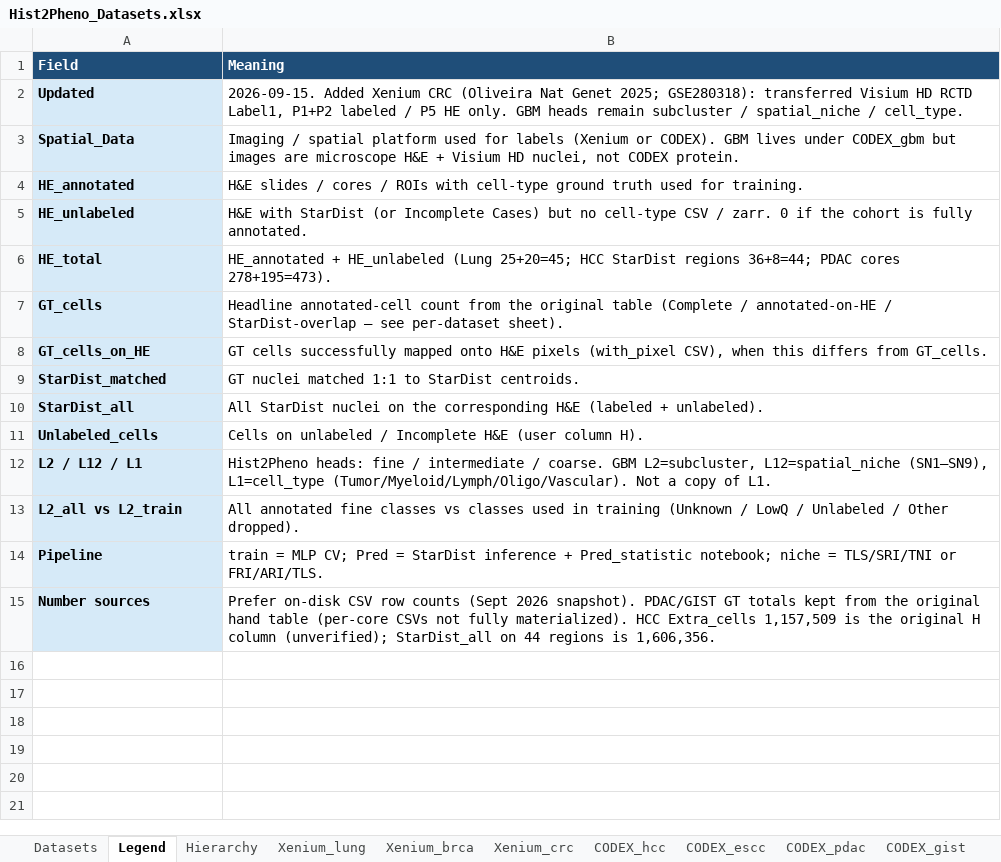
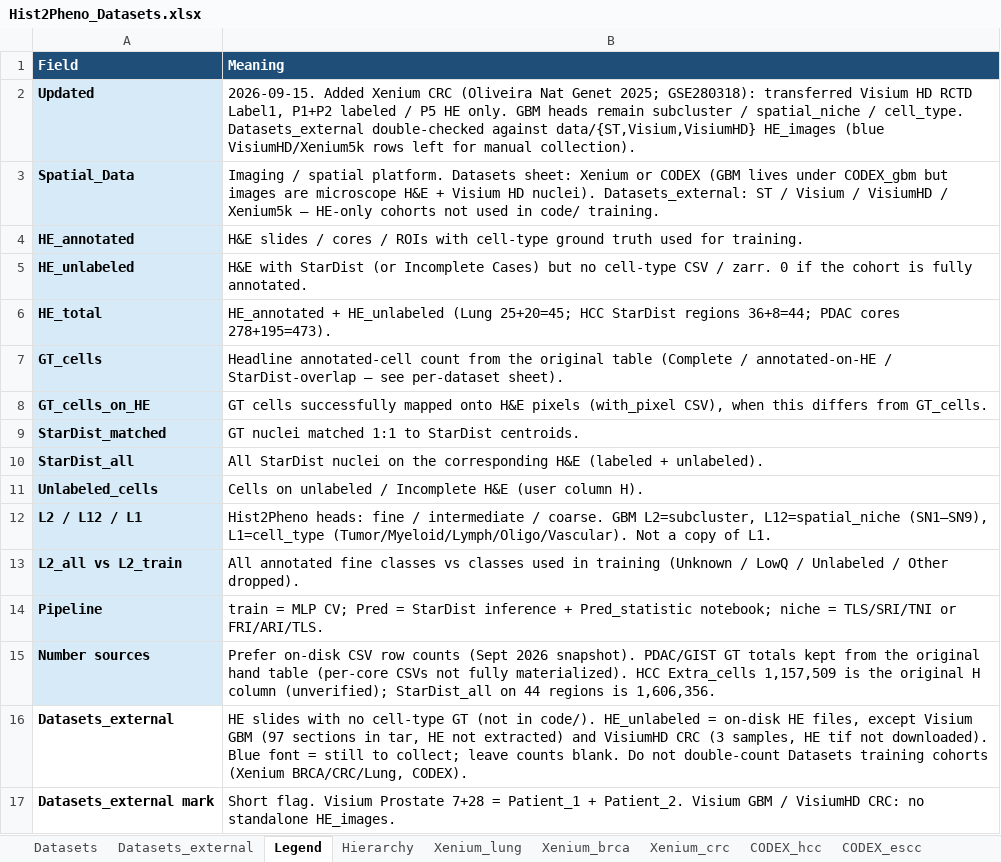
Before and after one commit to LingyuLi-math/Hist2Pheno, an Excel workbook: code/Hist2Pheno_pkg/dataset/Hist2Pheno_Datasets.xlsx, sheet Legend, drawn as a sheet; values as stored, in another font and other column widths than the file's, no borders; the diff names each change by its address in the sheet, - before the commit and + after, or states it on an @@ line.

Commit message:
update dataset excel

```diff
--- a/code/Hist2Pheno_pkg/dataset/Hist2Pheno_Datasets.xlsx (sheet Legend)
+++ b/code/Hist2Pheno_pkg/dataset/Hist2Pheno_Datasets.xlsx (sheet Legend)
+sheet tab: Datasets_external
-B2 (Meaning): …/ cell_type.
+B2 (Meaning): …/ cell_type. Datasets_external double-checked against data/{ST,Visium,VisiumHD} HE_images (blue VisiumHD/Xenium5k rows left for manual collection).
-B3 (Meaning): …/ spatial platform used for labels (Xenium or CODEX). GBM lives under CODEX_gbm but images are microscope H&E + Visium HD nuclei, not CODEX protein.
+B3 (Meaning): …/ spatial platform. Datasets sheet: Xenium or CODEX (GBM lives under CODEX_gbm but images are microscope H&E + Visium HD nuclei). Datasets_external: ST / Visium / VisiumHD / Xenium5k — HE-only cohorts not used in code/ training.
+row 16: Datasets_external | HE slides with no cell-type GT (not in code/). HE_unlabeled = on-disk HE files, except Visium GBM (97 sections in tar, HE not extracted) and VisiumHD CRC (3 samples, HE tif not downloaded). Blue font = still to collect; leave counts blank. Do not double-count Datasets training cohorts (Xenium BRCA/CRC/Lung, CODEX).
+row 17: Datasets_external mark | Short flag. Visium Prostate 7+28 = Patient_1 + Patient_2. Visium GBM / VisiumHD CRC: no standalone HE_images.
```
Also changed, not shown: sheet CODEX_hcc, sheet Datasets, 2 other files.
